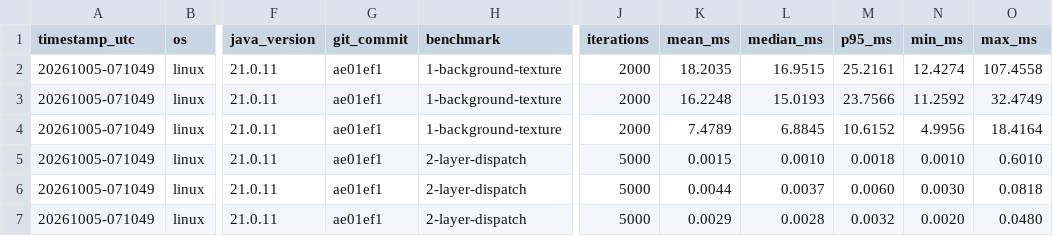
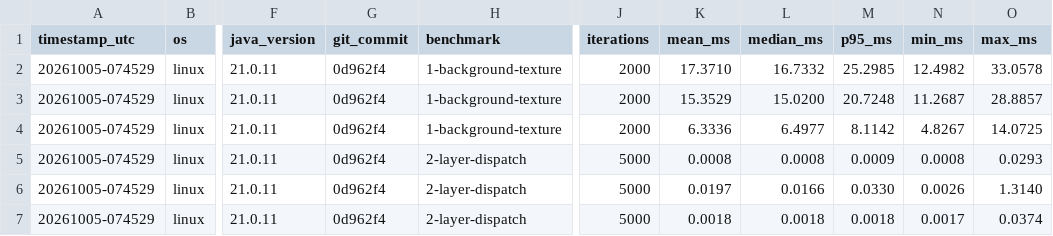
Before and after one commit to m-mahiro/online-shooting-game-java, a CSV file: benchmark/results/history.csv, drawn as a sheet; only a part is shown, gaps mark what is left out; the diff covers the shown part only; the diff names each change by its address in the sheet, - before the commit and + after, or states it on an @@ line.

```diff
--- a/benchmark/results/history.csv
+++ b/benchmark/results/history.csv
-A2:A7 (timestamp_utc): 20261005-071049
+A2:A7 (timestamp_utc): 20261005-074529
-G2:G7 (git_commit): ae01ef1
+G2:G7 (git_commit): 0d962f4
-K2 (mean_ms): 18.2035
+K2 (mean_ms): 17.3710
-L2 (median_ms): 16.9515
+L2 (median_ms): 16.7332
-M2 (p95_ms): 25.2161
+M2 (p95_ms): 25.2985
-N2 (min_ms): 12.4274
+N2 (min_ms): 12.4982
-O2 (max_ms): 107.4558
+O2 (max_ms): 33.0578
-K3 (mean_ms): 16.2248
+K3 (mean_ms): 15.3529
-L3 (median_ms): 15.0193
+L3 (median_ms): 15.0200
-M3 (p95_ms): 23.7566
+M3 (p95_ms): 20.7248
-N3 (min_ms): 11.2592
+N3 (min_ms): 11.2687
-O3 (max_ms): 32.4749
+O3 (max_ms): 28.8857
-K4 (mean_ms): 7.4789
+K4 (mean_ms): 6.3336
-L4 (median_ms): 6.8845
+L4 (median_ms): 6.4977
-M4 (p95_ms): 10.6152
+M4 (p95_ms): 8.1142
-N4 (min_ms): 4.9956
+N4 (min_ms): 4.8267
-O4 (max_ms): 18.4164
+O4 (max_ms): 14.0725
-K5 (mean_ms): 0.0015
+K5 (mean_ms): 0.0008
-L5 (median_ms): 0.0010
+L5 (median_ms): 0.0008
-M5 (p95_ms): 0.0018
+M5 (p95_ms): 0.0009
-N5 (min_ms): 0.0010
+N5 (min_ms): 0.0008
-O5 (max_ms): 0.6010
+O5 (max_ms): 0.0293
-K6 (mean_ms): 0.0044
+K6 (mean_ms): 0.0197
-L6 (median_ms): 0.0037
+L6 (median_ms): 0.0166
-M6 (p95_ms): 0.0060
+M6 (p95_ms): 0.0330
-N6 (min_ms): 0.0030
+N6 (min_ms): 0.0026
-O6 (max_ms): 0.0818
+O6 (max_ms): 1.3140
-K7 (mean_ms): 0.0029
+K7 (mean_ms): 0.0018
-L7 (median_ms): 0.0028
+L7 (median_ms): 0.0018
-M7 (p95_ms): 0.0032
+M7 (p95_ms): 0.0018
-N7 (min_ms): 0.0020
+N7 (min_ms): 0.0017
-O7 (max_ms): 0.0480
+O7 (max_ms): 0.0374
```
Also changed, not shown: 28 edited cells elsewhere in this file, 5 other files.
